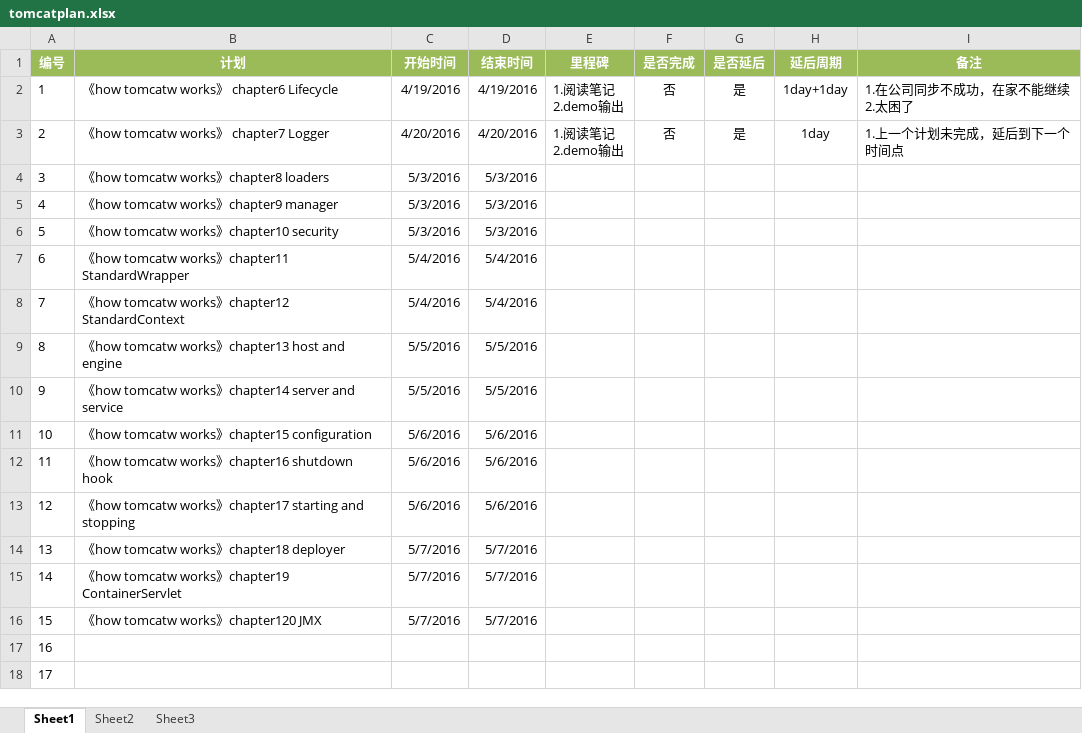
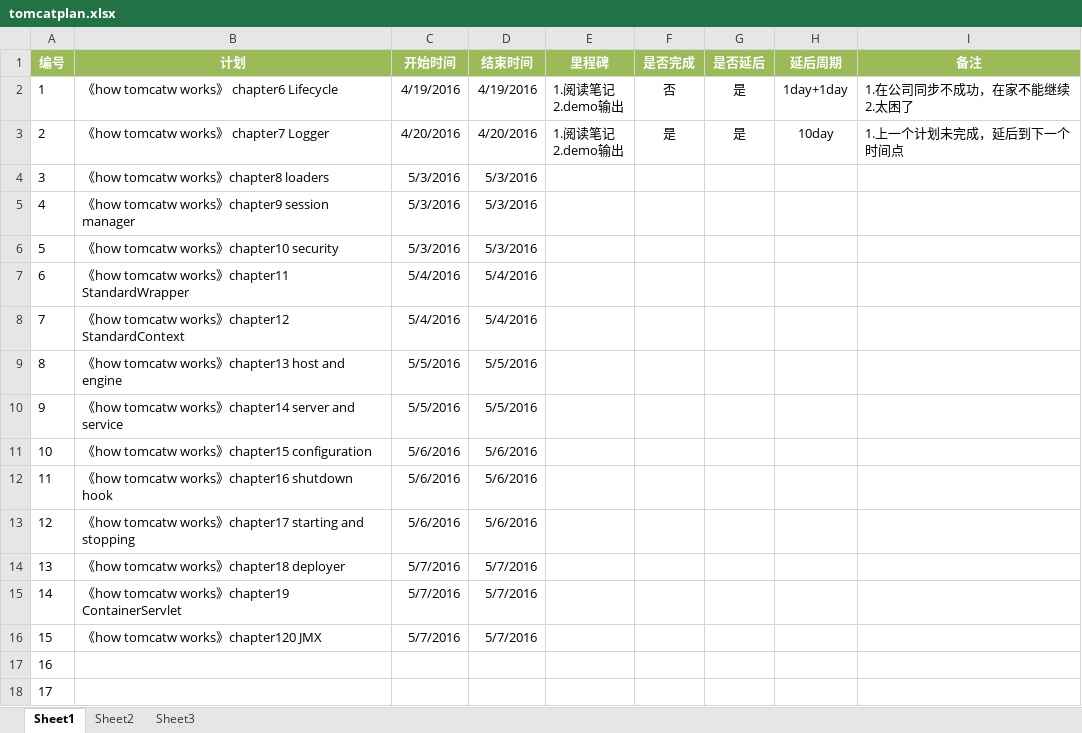
Before and after one commit to liyougang/sourcestudy, an Excel workbook: doc/plans/tomcatplan.xlsx, sheet Sheet1, drawn as a sheet; values as stored, in another font and other column widths than the file's, no borders; the diff names each change by its address in the sheet, - before the commit and + after, or states it on an @@ line.

```diff
--- a/doc/plans/tomcatplan.xlsx (sheet Sheet1)
+++ b/doc/plans/tomcatplan.xlsx (sheet Sheet1)
-F3 (是否完成): 否
+F3 (是否完成): 是
-H3 (延后周期): 1day
+H3 (延后周期): 10day
-B5 (计划): 《how tomcatw works》chapter9 manager
+B5 (计划): 《how tomcatw works》chapter9 session manager
```
Also changed, not shown: 6 other files.
